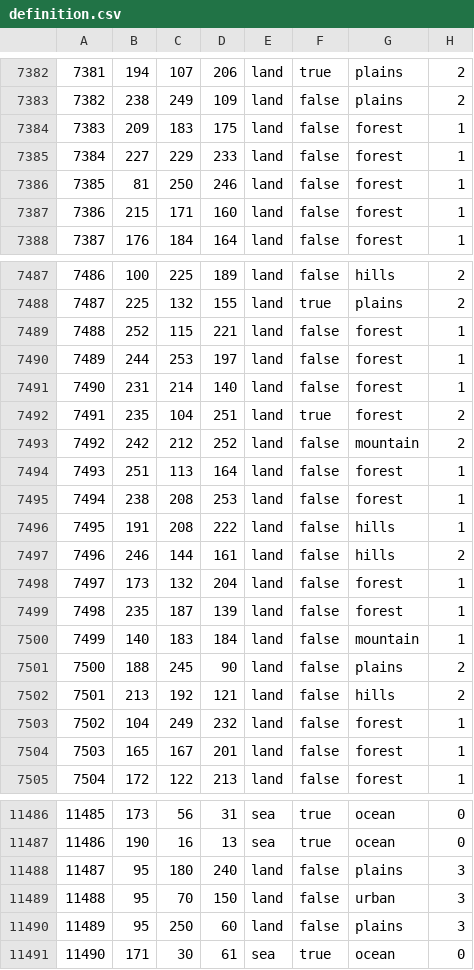
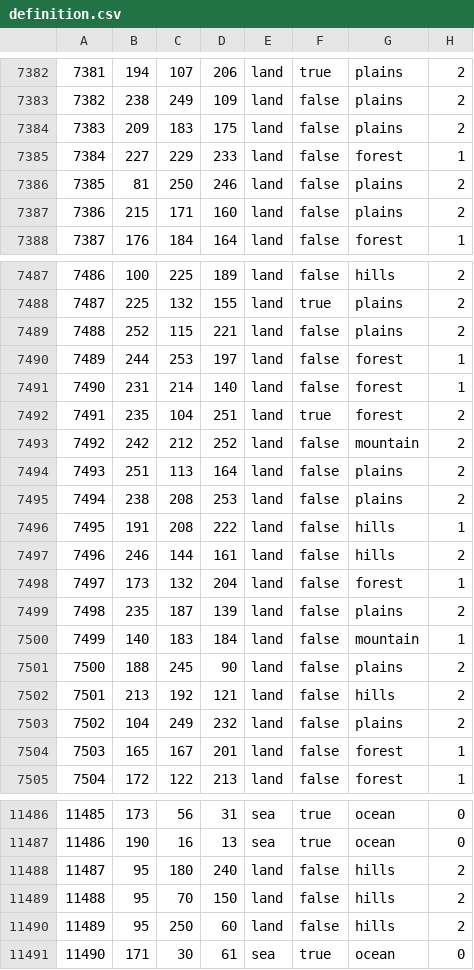
Before and after one commit to ITGuy042/Countdown-to-Weirdmageddon, a CSV file: map/definition.csv, drawn as a sheet; only a part is shown, gaps mark what is left out; the diff covers the shown part only.

```diff
--- a/map/definition.csv
+++ b/map/definition.csv
@@ -7383,6 +7383,6 @@
 7382;238;249;109;land;false;plains;2
-7383;209;183;175;land;false;forest;1
+7383;209;183;175;land;false;plains;2
 7384;227;229;233;land;false;forest;1
-7385;81;250;246;land;false;forest;1
-7386;215;171;160;land;false;forest;1
+7385;81;250;246;land;false;plains;2
+7386;215;171;160;land;false;plains;2
 7387;176;184;164;land;false;forest;1
@@ -7488,3 +7488,3 @@
 7487;225;132;155;land;true;plains;2
-7488;252;115;221;land;false;forest;1
+7488;252;115;221;land;false;plains;2
 7489;244;253;197;land;false;forest;1
@@ -7493,4 +7493,4 @@
 7492;242;212;252;land;false;mountain;2
-7493;251;113;164;land;false;forest;1
-7494;238;208;253;land;false;forest;1
+7493;251;113;164;land;false;plains;2
+7494;238;208;253;land;false;plains;2
 7495;191;208;222;land;false;hills;1
@@ -7498,3 +7498,3 @@
 7497;173;132;204;land;false;forest;1
-7498;235;187;139;land;false;forest;1
+7498;235;187;139;land;false;plains;2
 7499;140;183;184;land;false;mountain;1
@@ -7502,3 +7502,3 @@
 7501;213;192;121;land;false;hills;2
-7502;104;249;232;land;false;forest;1
+7502;104;249;232;land;false;plains;2
 7503;165;167;201;land;false;forest;1
@@ -11487,5 +11487,5 @@
 11486;190;16;13;sea;true;ocean;0
-11487;95;180;240;land;false;plains;3
-11488;95;70;150;land;false;urban;3
-11489;95;250;60;land;false;plains;3
+11487;95;180;240;land;false;hills;2
+11488;95;70;150;land;false;hills;2
+11489;95;250;60;land;false;hills;2
 11490;171;30;61;sea;true;ocean;0
```
Also changed, not shown: 128 edited cells elsewhere in this file, 3 other files.
